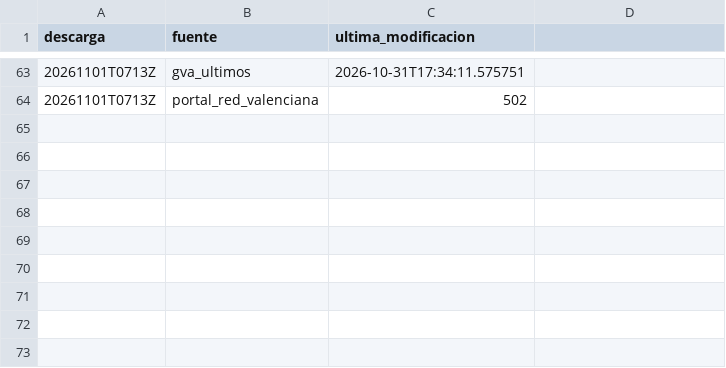
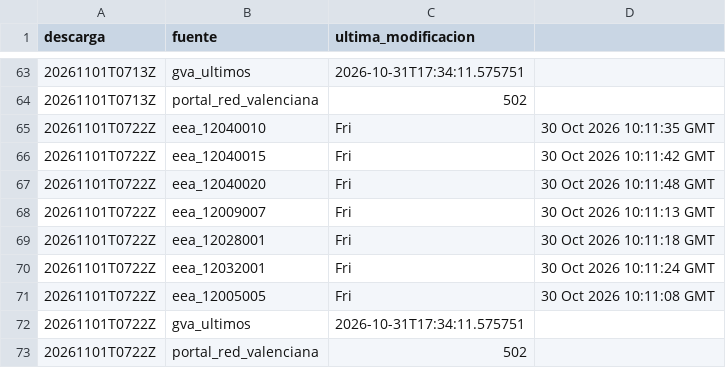
Before and after one commit to Poloigithub/termometre-de-la-vaga, a CSV file: data/log/cadencia.csv, drawn as a sheet; only a part is shown, gaps mark what is left out.

```diff
--- a/data/log/cadencia.csv
+++ b/data/log/cadencia.csv
@@ -64 +64,10 @@ descarga,fuente,ultima_modificacion
 20261101T0713Z,portal_red_valenciana,502
+20261101T0722Z,eea_12040010,Fri, 30 Oct 2026 10:11:35 GMT
+20261101T0722Z,eea_12040015,Fri, 30 Oct 2026 10:11:42 GMT
+20261101T0722Z,eea_12040020,Fri, 30 Oct 2026 10:11:48 GMT
+20261101T0722Z,eea_12009007,Fri, 30 Oct 2026 10:11:13 GMT
+20261101T0722Z,eea_12028001,Fri, 30 Oct 2026 10:11:18 GMT
+20261101T0722Z,eea_12032001,Fri, 30 Oct 2026 10:11:24 GMT
+20261101T0722Z,eea_12005005,Fri, 30 Oct 2026 10:11:08 GMT
+20261101T0722Z,gva_ultimos,2026-10-31T17:34:11.575751
+20261101T0722Z,portal_red_valenciana,502
```
Also changed, not shown: 14 other files.
